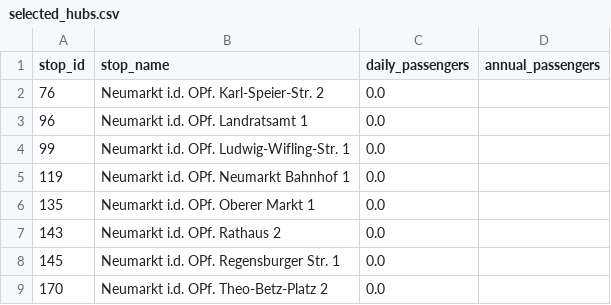
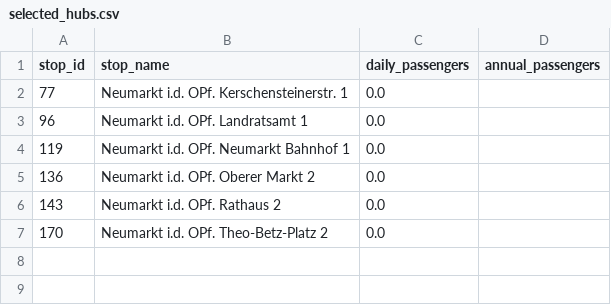
Before and after one commit to Jevalaggaan10/DreamTransport, a CSV file: results/selected_hubs.csv, drawn as a sheet.

```diff
--- a/results/selected_hubs.csv
+++ b/results/selected_hubs.csv
@@ -1,9 +1,7 @@
 stop_id,stop_name,daily_passengers,annual_passengers
-76,Neumarkt i.d. OPf. Karl-Speier-Str. 2,0.0,
+77,Neumarkt i.d. OPf. Kerschensteinerstr. 1,0.0,
 96,Neumarkt i.d. OPf. Landratsamt 1,0.0,
-99,Neumarkt i.d. OPf. Ludwig-Wifling-Str. 1,0.0,
 119,Neumarkt i.d. OPf. Neumarkt Bahnhof 1,0.0,
-135,Neumarkt i.d. OPf. Oberer Markt 1,0.0,
+136,Neumarkt i.d. OPf. Oberer Markt 2,0.0,
 143,Neumarkt i.d. OPf. Rathaus 2,0.0,
-145,Neumarkt i.d. OPf. Regensburger Str. 1,0.0,
 170,Neumarkt i.d. OPf. Theo-Betz-Platz 2,0.0,
```
Also changed, not shown: results/stop_assignments.csv, 1 other file.
